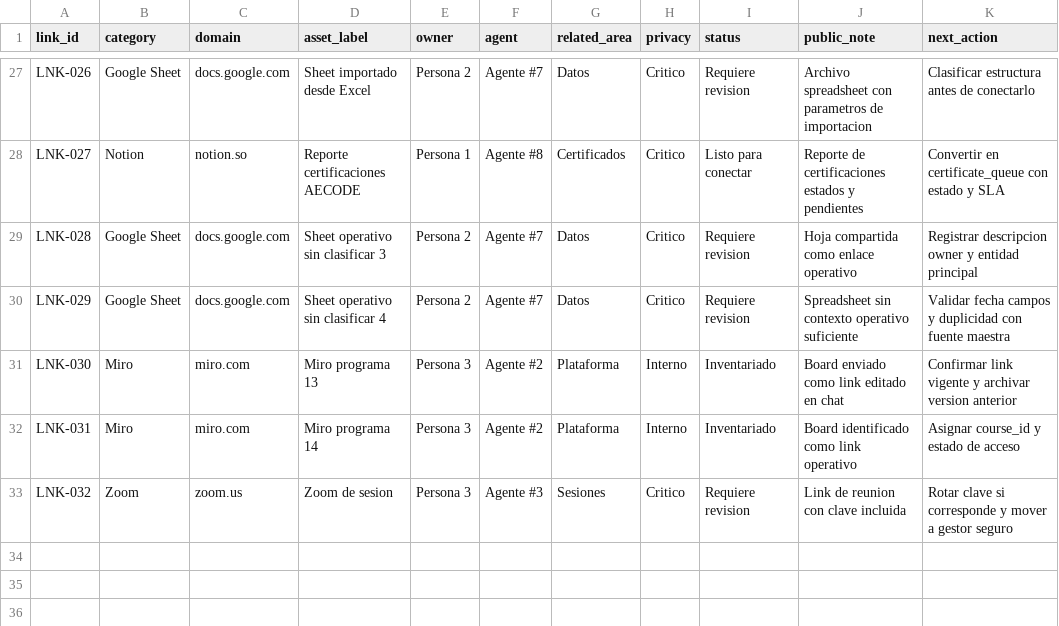
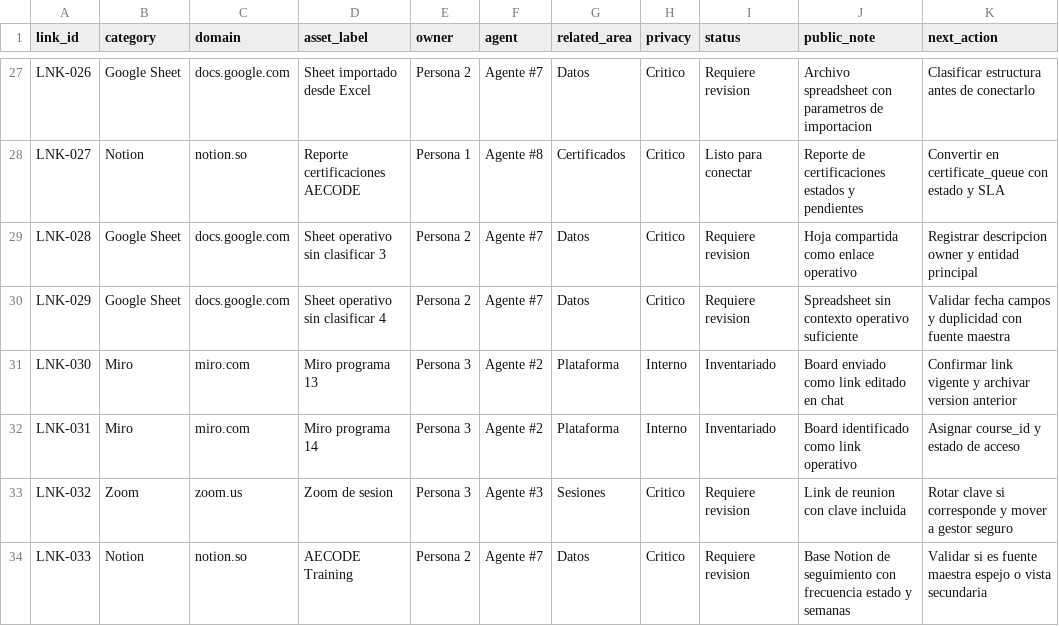
Before and after one commit to Apalpan/aecode-activity-control-os, a CSV file: templates/links_inventory_public.csv, drawn as a sheet; only a part is shown, gaps mark what is left out; the diff names each change by its address in the sheet, - before the commit and + after, or states it on an @@ line.

Commit message:
Add AECODE Training Notion asset

```diff
--- a/templates/links_inventory_public.csv
+++ b/templates/links_inventory_public.csv
+row 34: LNK-033 | Notion | notion.so | AECODE Training | Persona 2 | Agente #7 | Datos | Critico | Requiere revision | Base Notion de seguimiento con frecuencia estado y semanas | Validar si es fuente maestra espejo o vista secundaria
```
Also changed, not shown: 3 other files.
